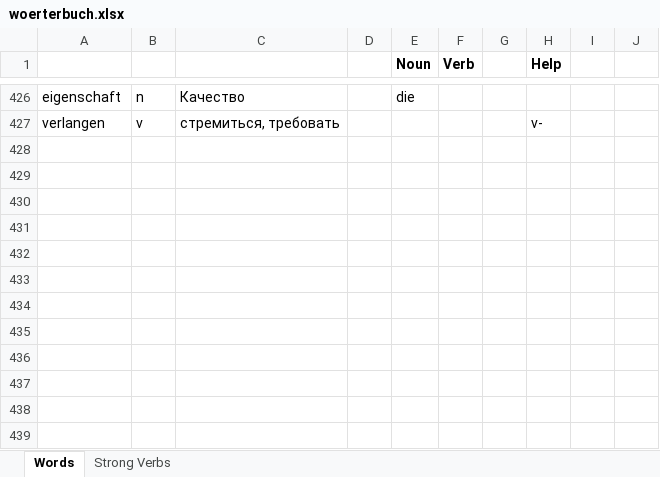
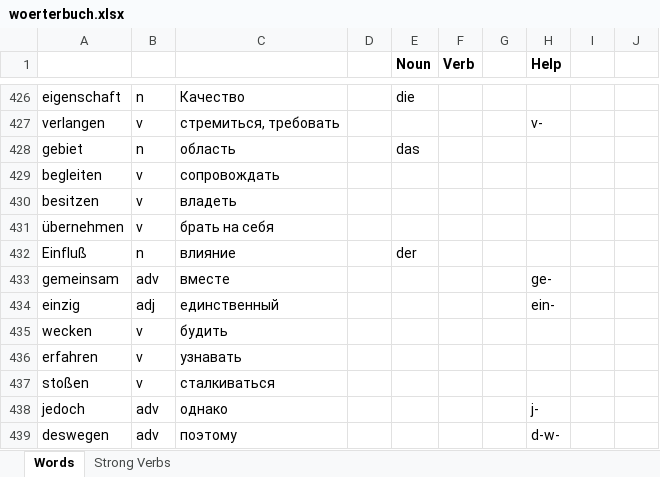
Before and after one commit to amvasil-v/das_woerterbuch, an Excel workbook: woerterbuch.xlsx, sheet Words, drawn as a sheet; only a part is shown, gaps mark what is left out; values as stored, in another font and other column widths than the file's, no borders; the diff names each change by its address in the sheet, - before the commit and + after, or states it on an @@ line.

```diff
--- a/woerterbuch.xlsx (sheet Words)
+++ b/woerterbuch.xlsx (sheet Words)
+row 428: gebiet | n | область |  | das
+row 429: begleiten | v | сопровождать
+row 430: besitzen | v | владеть
+row 431: übernehmen | v | брать на себя
+row 432: Einfluß | n | влияние |  | der
+row 433: gemeinsam | adv | вместе |  |  |  |  | ge-
+row 434: einzig | adj | единственный |  |  |  |  | ein-
+row 435: wecken | v | будить
+row 436: erfahren | v | узнавать
+row 437: stoßen | v | сталкиваться
+row 438: jedoch | adv | однако |  |  |  |  | j-
+row 439: deswegen | adv | поэтому |  |  |  |  | d-w-
```
Also changed, not shown: 5 other files.
